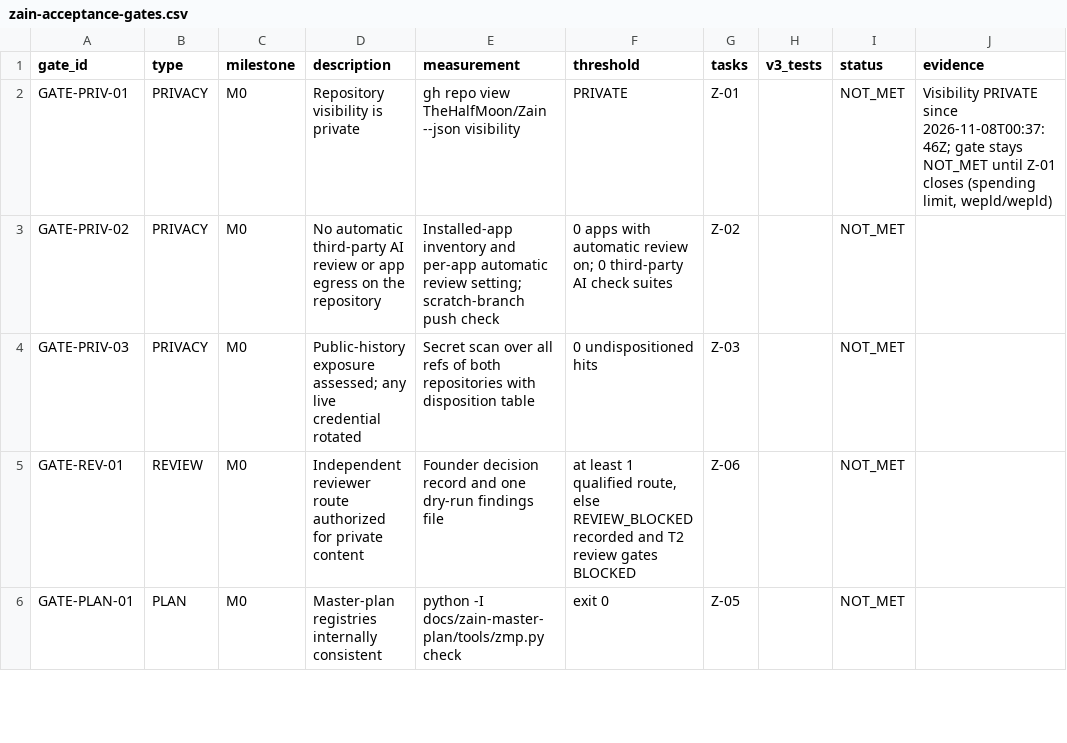
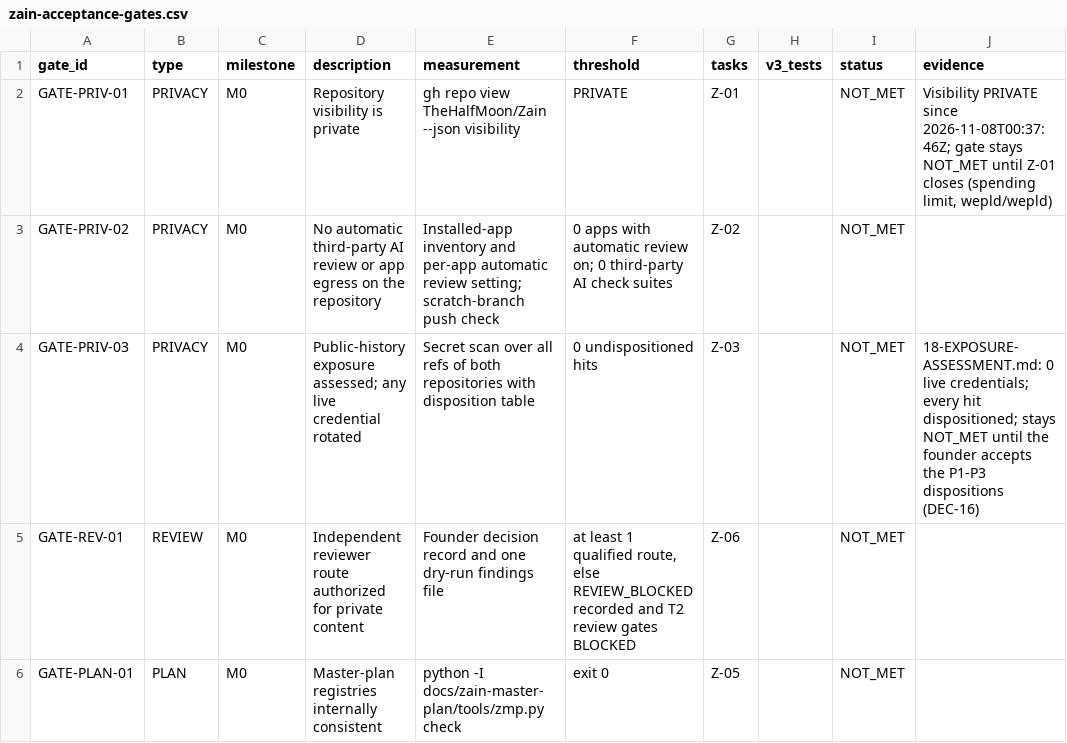
Before and after one commit to TheHalfMoon/Zain, a CSV file: docs/zain-master-plan/registry/zain-acceptance-gates.csv, drawn as a sheet; only a part is shown.

```diff
--- a/docs/zain-master-plan/registry/zain-acceptance-gates.csv
+++ b/docs/zain-master-plan/registry/zain-acceptance-gates.csv
@@ -3,3 +3,3 @@ GATE-PRIV-01,PRIVACY,M0,Repository visibility is private,gh repo view TheHalfMoo
 GATE-PRIV-02,PRIVACY,M0,No automatic third-party AI review or app egress on the repository,Installed-app inventory and per-app automatic review setting; scratch-branch push check,0 apps with automatic review on; 0 third-party AI check suites,Z-02,,NOT_MET,
-GATE-PRIV-03,PRIVACY,M0,Public-history exposure assessed; any live credential rotated,Secret scan over all refs of both repositories with disposition table,0 undispositioned hits,Z-03,,NOT_MET,
+GATE-PRIV-03,PRIVACY,M0,Public-history exposure assessed; any live credential rotated,Secret scan over all refs of both repositories with disposition table,0 undispositioned hits,Z-03,,NOT_MET,18-EXPOSURE-ASSESSMENT.md: 0 live credentials; every hit dispositioned; stays NOT_MET until the founder accepts the P1-P3 dispositions (DEC-16)
 GATE-REV-01,REVIEW,M0,Independent reviewer route authorized for private content,Founder decision record and one dry-run findings file,"at least 1 qualified route, else REVIEW_BLOCKED recorded and T2 review gates BLOCKED",Z-06,,NOT_MET,
```
Also changed, not shown: docs/zain-master-plan/registry/zain-risk-register.csv, docs/zain-master-plan/registry/zain-task-backlog.csv, 5 other files.
